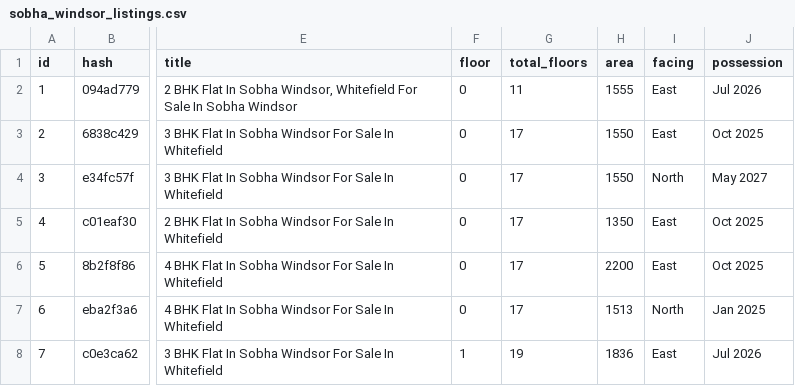
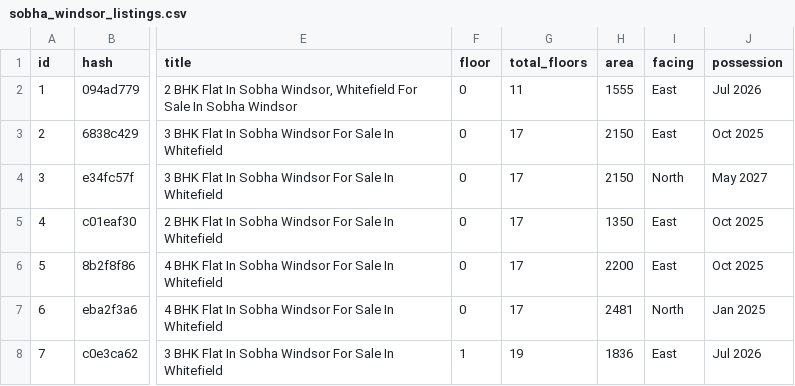
Before and after one commit to indianquant/sobha-neopolis-tracker, a CSV file: data/sobha_windsor_listings.csv, drawn as a sheet; only a part is shown, gaps mark what is left out; the diff covers the shown part only; the diff names each change by its address in the sheet, - before the commit and + after, or states it on an @@ line.

```diff
--- a/data/sobha_windsor_listings.csv
+++ b/data/sobha_windsor_listings.csv
-H3:H4 (area): 1550
+H3:H4 (area): 2150
-H7 (area): 1513
+H7 (area): 2481
```
Also changed, not shown: 3 added rows, 3 edited cells and row numbers in column A elsewhere in this file, data/sobha_sentosa_listings.csv, 18 other files.
